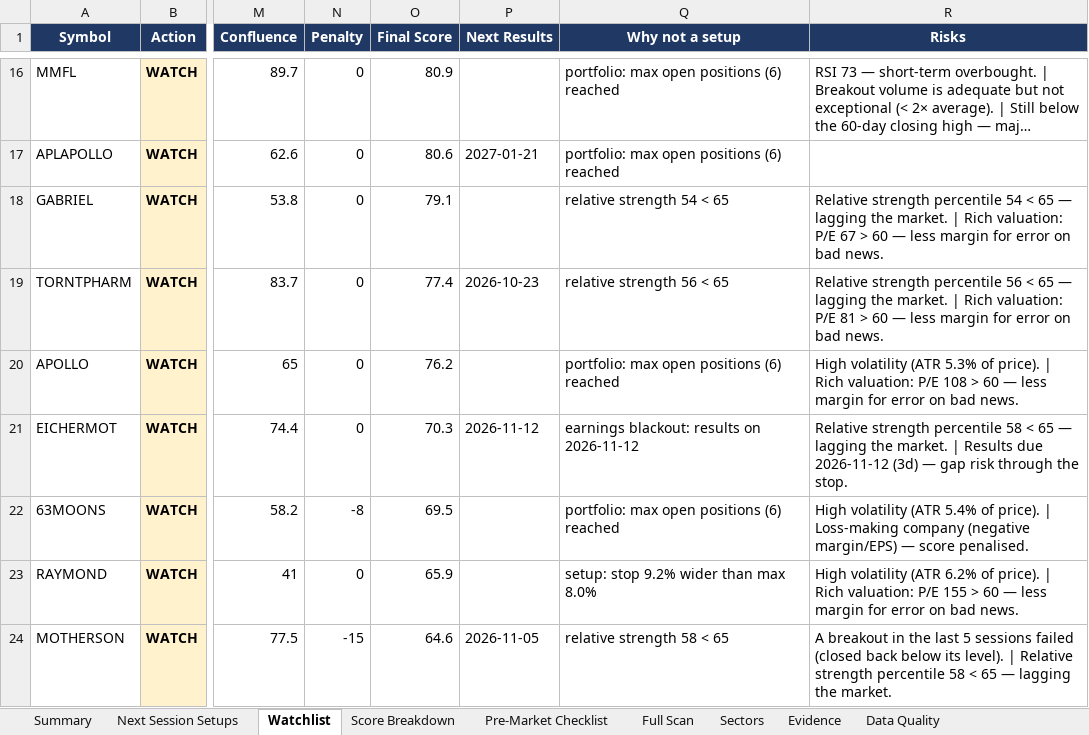
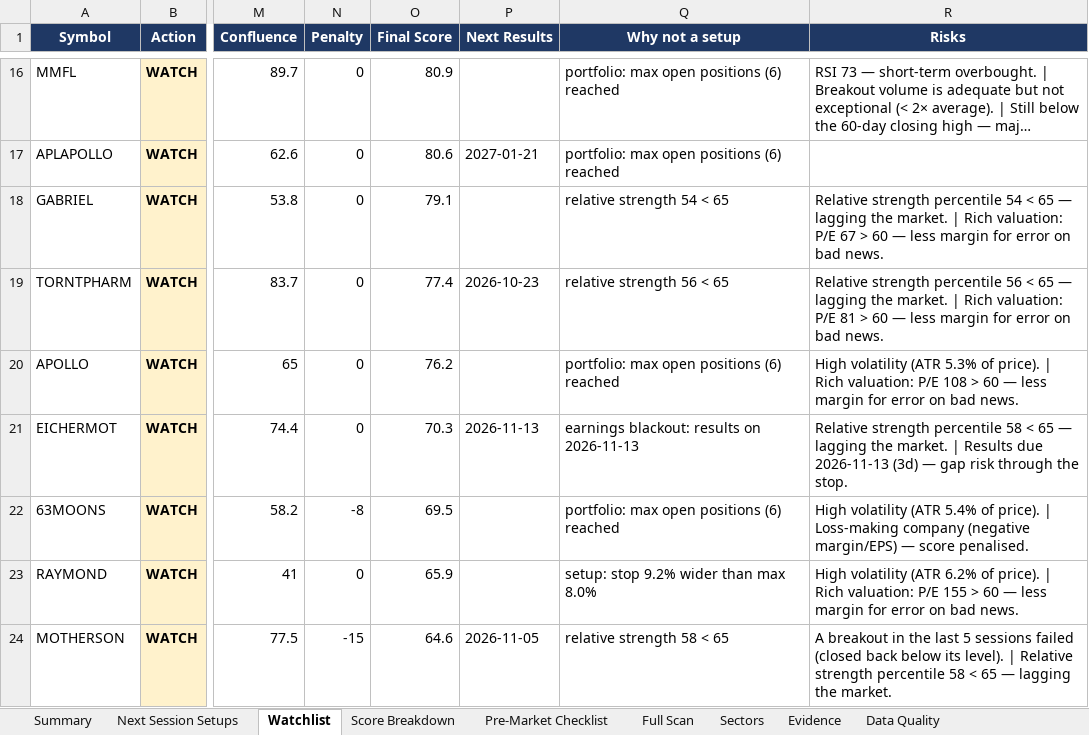
Before and after one commit to KGR1516/Srikanth-swing-trade-agent-fullnse-, an Excel workbook: data/output/history/2026-11-09/swing_agent_morning.xlsx, sheet Watchlist, drawn as a sheet; only a part is shown, gaps mark what is left out; long unchanged cells end in …; values as stored, in another font and other column widths than the file's, no borders; conditional formats not drawn; the diff covers the shown part only; the diff names each change by its address in the sheet, - before the commit and + after, or states it on an @@ line.

```diff
--- a/data/output/history/2026-11-09/swing_agent_morning.xlsx (sheet Watchlist)
+++ b/data/output/history/2026-11-09/swing_agent_morning.xlsx (sheet Watchlist)
-P21 (Next Results): 2026-11-12
+P21 (Next Results): 2026-11-13
-Q21 (Why not a setup): earnings blackout: results on 2026-11-12
+Q21 (Why not a setup): earnings blackout: results on 2026-11-13
-R21 (Risks): …Results due 2026-11-12 (3d) —…
+R21 (Risks): …Results due 2026-11-13 (3d) —…
```
Also changed, not shown: 1 added row, 1 removed row and 2 edited cells elsewhere in this sheet, sheet Data Quality, sheet Full Scan, sheet Evidence, sheet Score Breakdown, sheet Next Session Setups, sheet Summary, data/output/swing_agent.xlsx, 3 other files.
